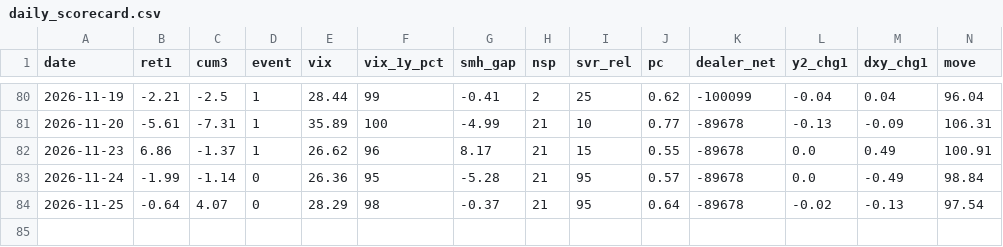
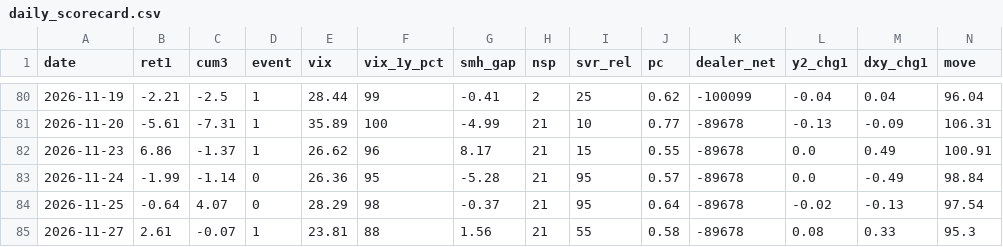
Before and after one commit to hong4137/market-watcher, a CSV file: docs/data/daily_scorecard.csv, drawn as a sheet; only a part is shown, gaps mark what is left out; rows hold the shown columns only; the diff names each change by its address in the sheet, - before the commit and + after, or states it on an @@ line.

```diff
--- a/docs/data/daily_scorecard.csv
+++ b/docs/data/daily_scorecard.csv
+row 85: 2026-11-27 | 2.61 | -0.07 | 1 | 23.81 | 88 | 1.56 | 21 | 55 | 0.58 | -89678 | 0.08 | 0.33 | 95.3
```
Also changed, not shown: docs/data/equity_pc_bydate.csv, docs/data/ext/btc.csv, 23 other files.
